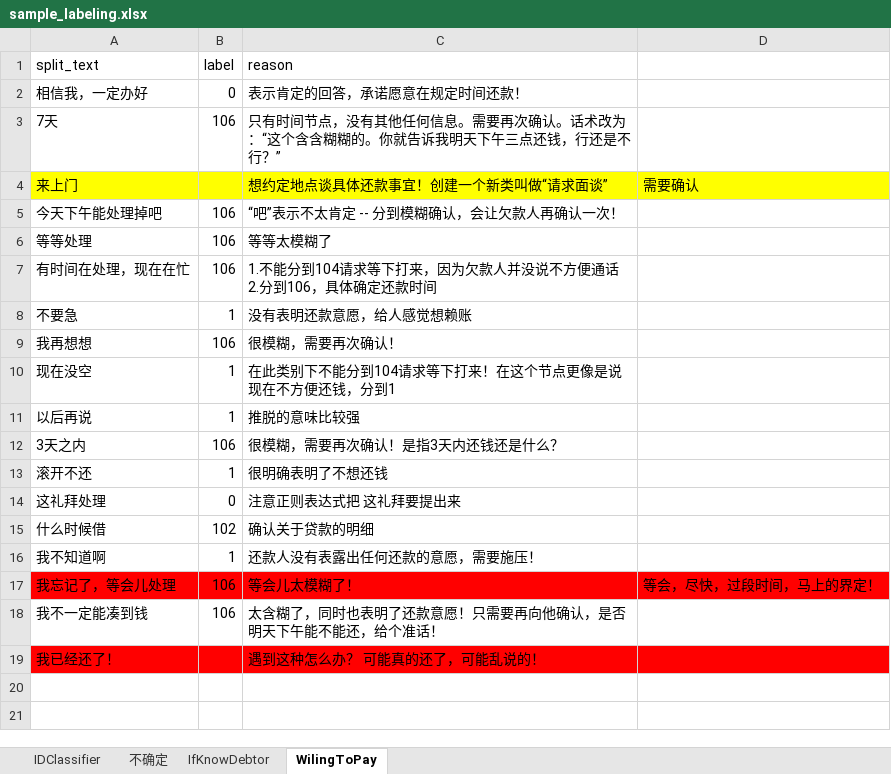
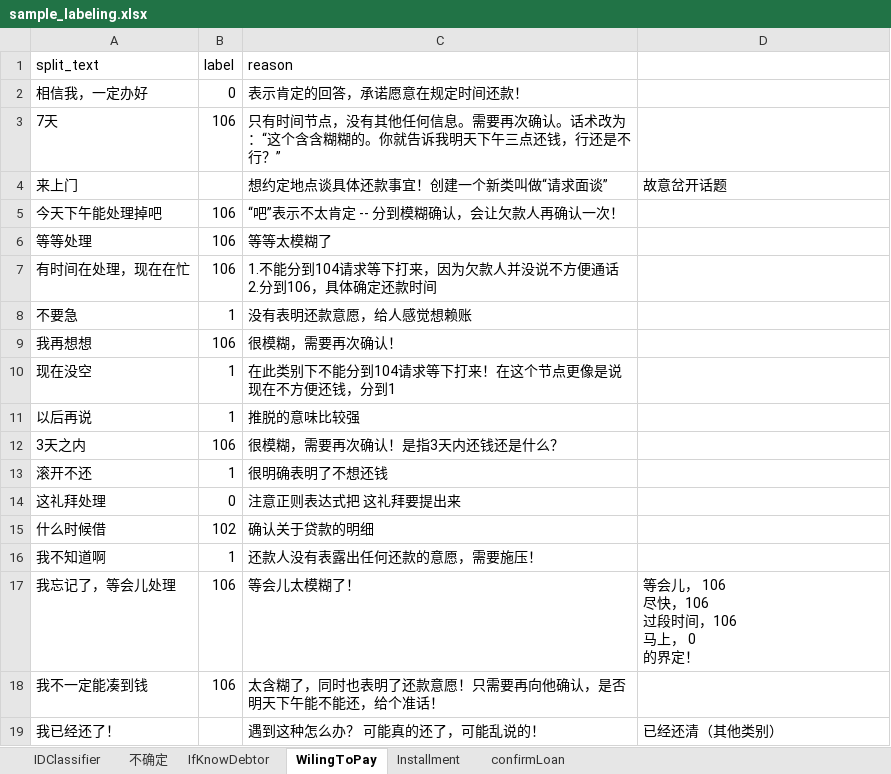
Before and after one commit to TSLNIHAOGIT/Chatbot1.0_ss, an Excel workbook: MLModel/data/sample_labeling.xlsx, sheet WilingToPay, drawn as a sheet; values as stored, in another font and other column widths than the file's, no borders; ↵ is a line break in a cell; the diff names each change by its address in the sheet, - before the commit and + after, or states it on an @@ line.

```diff
--- a/MLModel/data/sample_labeling.xlsx (sheet WilingToPay)
+++ b/MLModel/data/sample_labeling.xlsx (sheet WilingToPay)
+sheet tab: Installment
+sheet tab: confirmLoan
-A4:D4 fill: #FFFF00
+A4:D4 fill: none
-D4: 需要确认
+D4: 故意岔开话题
-A17:D17 fill: #FF0000
+A17:D17 fill: none
-D17: 等会，尽快，过段时间，马上的界定！
+D17: 等会儿， 106 ↵ 尽快，106 ↵ 过段时间，106 ↵ 马上， 0 ↵ 的界定！
-A19:D19 fill: #FF0000
+A19:D19 fill: none
-D19: (empty)
+D19: 已经还清（其他类别）
```
